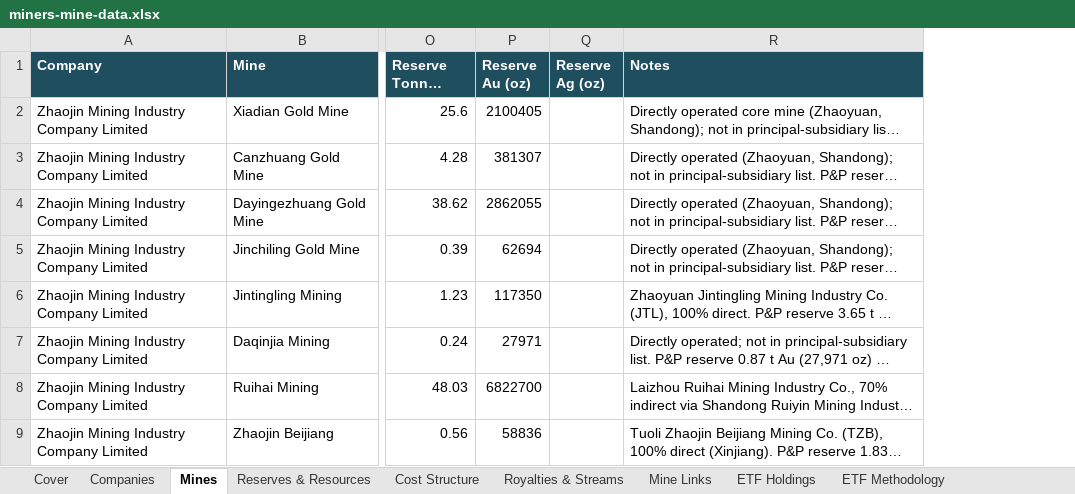
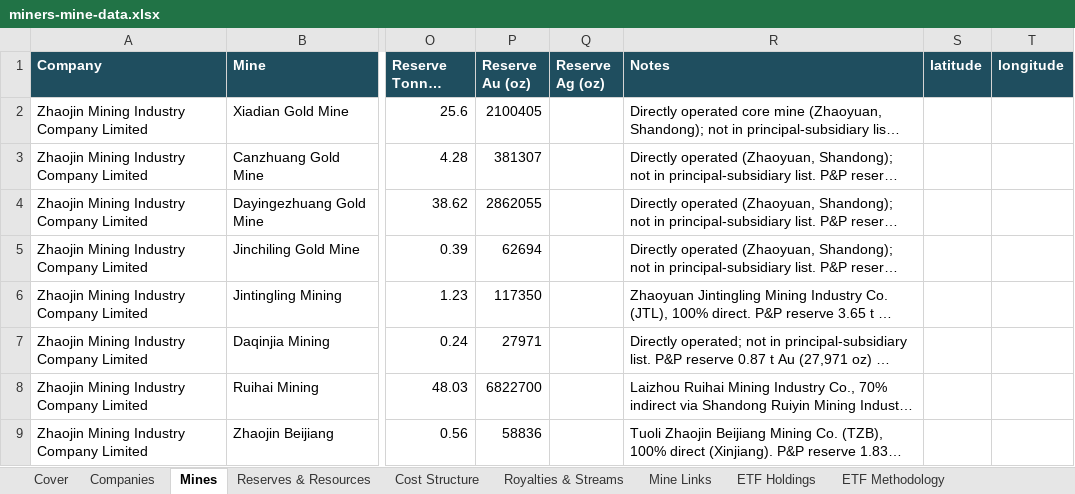
Before and after one commit to chanmainvest/gold_siiver_mines, an Excel workbook: miners-mine-data.xlsx, sheet Mines, drawn as a sheet; only a part is shown, gaps mark what is left out; long unchanged cells end in …; values as stored, in another font and other column widths than the file's, no borders; the diff names each change by its address in the sheet, - before the commit and + after, or states it on an @@ line.

Commit message:
World map: mine coordinates + map view
- Geocode all mines via OpenStreetMap Nominatim (scripts/geocode_mines.py,
  resumable cache in data/geocode_cache.json); 880 of 1,340 mine rows
  matched with high/medium confidence, rest left blank (exploration
  projects with no defined location)
- data/mine_coordinates.csv left-joined into Mines sheet as
  latitude/longitude columns (build_spreadsheet.py)
- index.html: new map view — status-colored dots sized by selectable
  metric (reserves, production, grade, AISC), filterable by company,
  country, status, ETF; click popup links into mine detail drawer
- build_spreadsheet.py now fully repo-relative (was mixing repo and
  author-machine paths); added missing data/company_financials.csv
- SKILL.md documents the geocode pipeline

```diff
--- a/miners-mine-data.xlsx (sheet Mines)
+++ b/miners-mine-data.xlsx (sheet Mines)
+column S (latitude), empty
+column T (longitude), empty
```
Also changed, not shown: sheet Cover, 9 other files.
